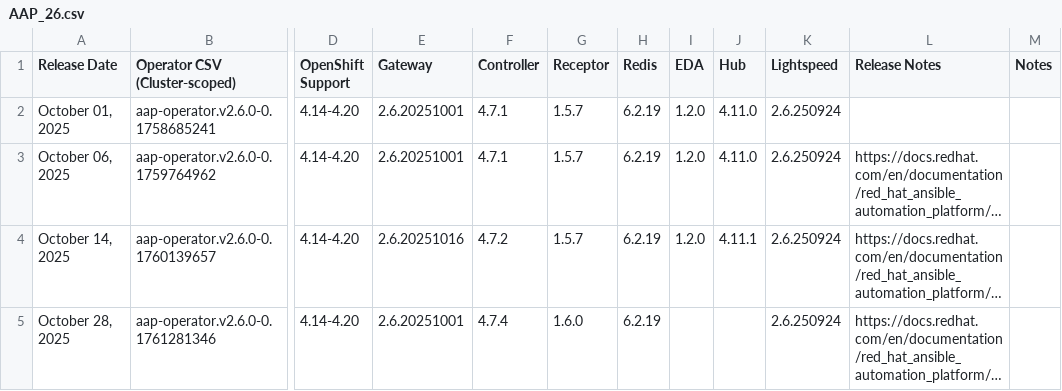
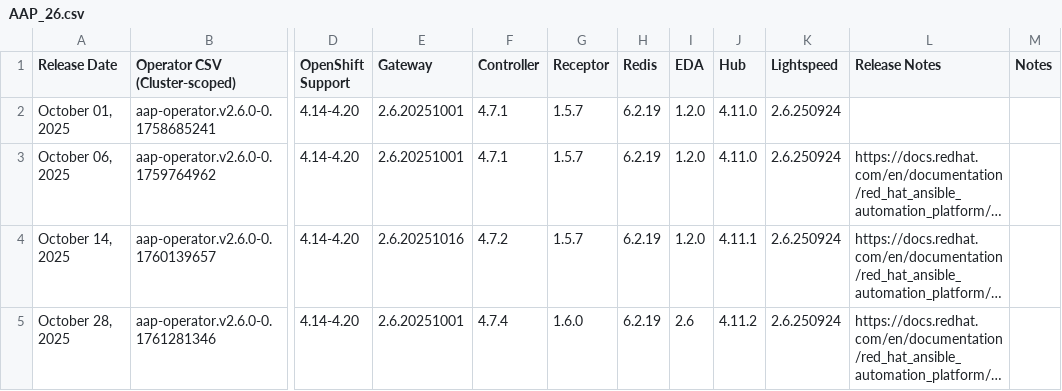
Before and after one commit to CastawayEGR/aap-openshift-compatibility-matrix, a CSV file: data/AAP_26.csv, drawn as a sheet; only a part is shown, gaps mark what is left out; long unchanged cells end in …; the diff names each change by its address in the sheet, - before the commit and + after, or states it on an @@ line.

Commit message:
Update files: data/AAP_26.csv

```diff
--- a/data/AAP_26.csv
+++ b/data/AAP_26.csv
-I5 (EDA): (empty)
+I5 (EDA): 2.6
-J5 (Hub): (empty)
+J5 (Hub): 4.11.2
```
